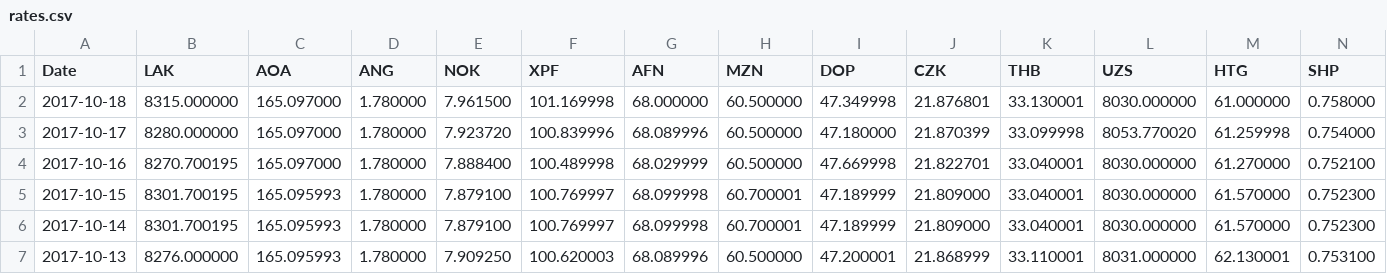
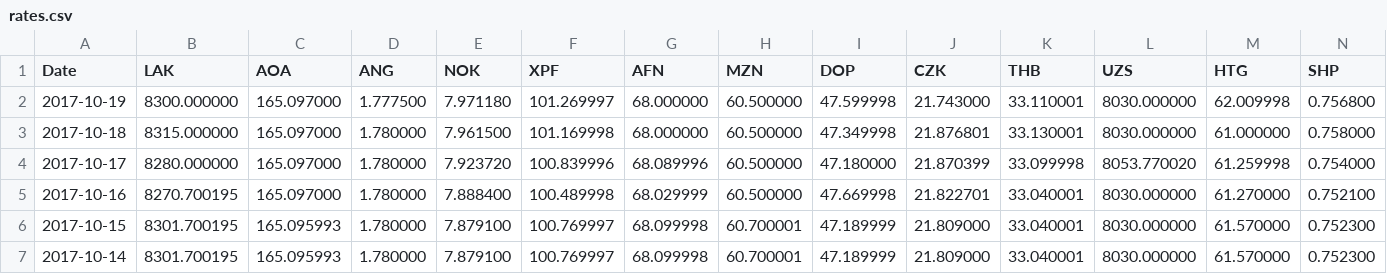
Before and after one commit to AnotherKamila/currency-exchange-rates, a CSV file: rates.csv, drawn as a sheet; only a part is shown; the shorter side is filled out with more unchanged rows; rows hold the shown columns only; the diff names each change by its address in the sheet, - before the commit and + after, or states it on an @@ line.

Commit message:
[automatic commit] rates for 2017-10-19

```diff
--- a/rates.csv
+++ b/rates.csv
+row 2: 2017-10-19 | 8300.000000 | 165.097000 | 1.777500 | 7.971180 | 101.269997 | 68.000000 | 60.500000 | 47.599998 | 21.743000 | 33.110001 | 8030.000000 | 62.009998 | 0.756800
```
